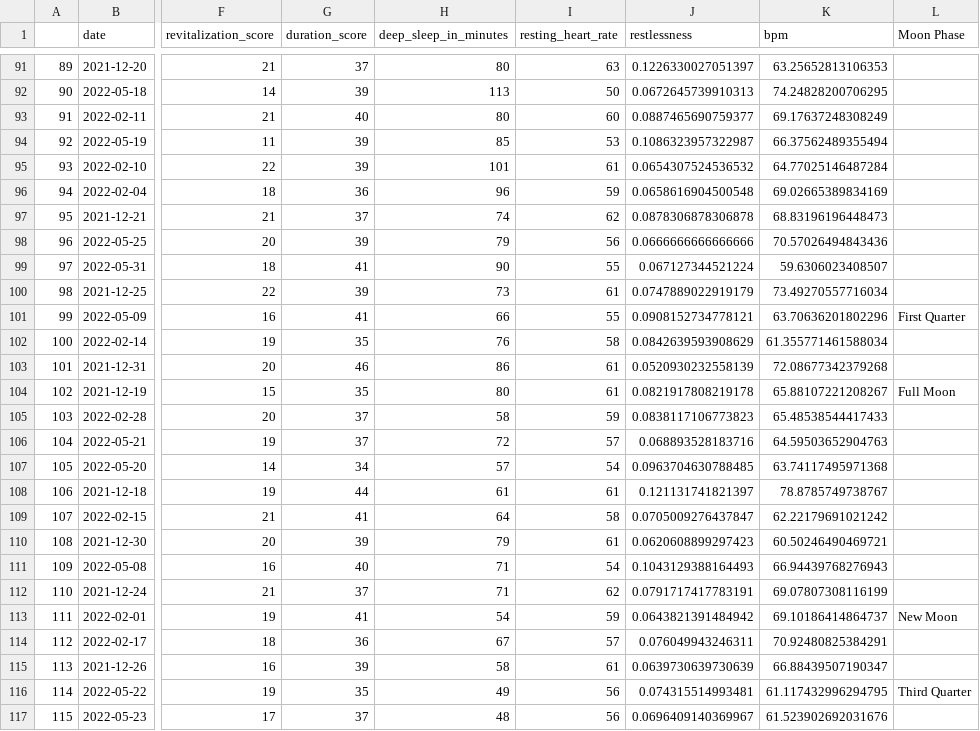
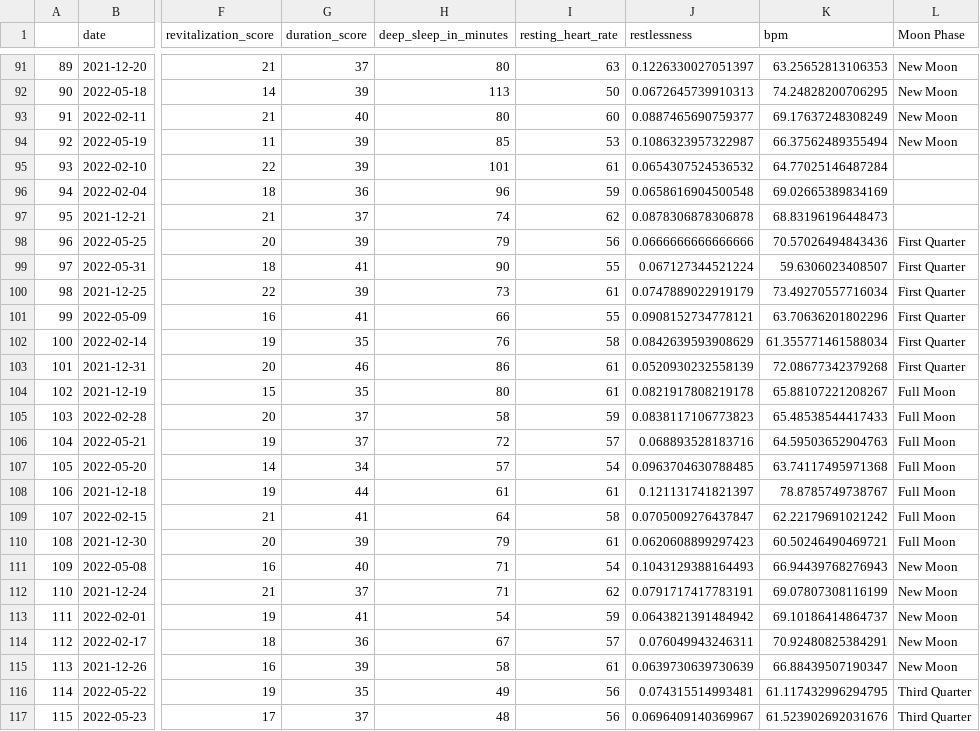
Before and after one commit to Chiirali/cas-data-science-sleep-analysis, a CSV file: prepared/fitbit_data_moon.csv, drawn as a sheet; only a part is shown, gaps mark what is left out; the diff covers the shown part only; the diff names each change by its address in the sheet, - before the commit and + after, or states it on an @@ line.

Commit message:
ff and backfill moon phases

```diff
--- a/prepared/fitbit_data_moon.csv
+++ b/prepared/fitbit_data_moon.csv
-L91:L94 (Moon Phase): (empty)
+L91:L94 (Moon Phase): New Moon
-L98:L100 (Moon Phase): (empty)
+L98:L100 (Moon Phase): First Quarter
-L102:L103 (Moon Phase): (empty)
+L102:L103 (Moon Phase): First Quarter
-L105:L110 (Moon Phase): (empty)
+L105:L110 (Moon Phase): Full Moon
-L111:L112 (Moon Phase): (empty)
+L111:L112 (Moon Phase): New Moon
-L114:L115 (Moon Phase): (empty)
+L114:L115 (Moon Phase): New Moon
-L117 (Moon Phase): (empty)
+L117 (Moon Phase): Third Quarter
```
Also changed, not shown: 93 edited cells elsewhere in this file, 4 other files.
